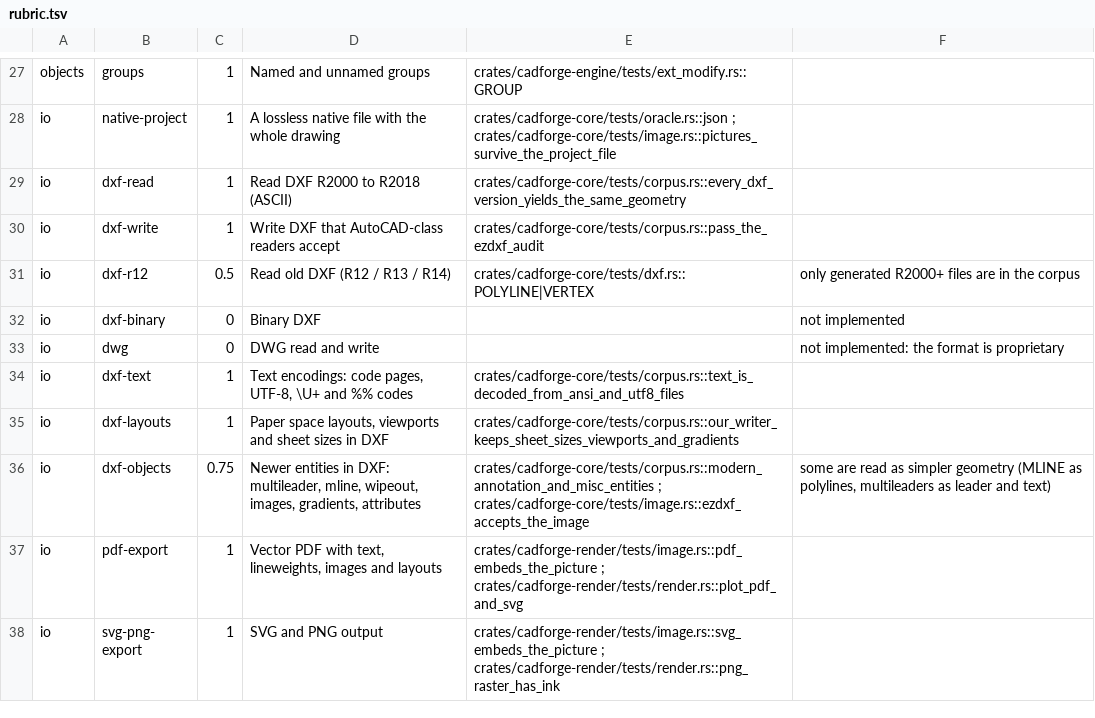
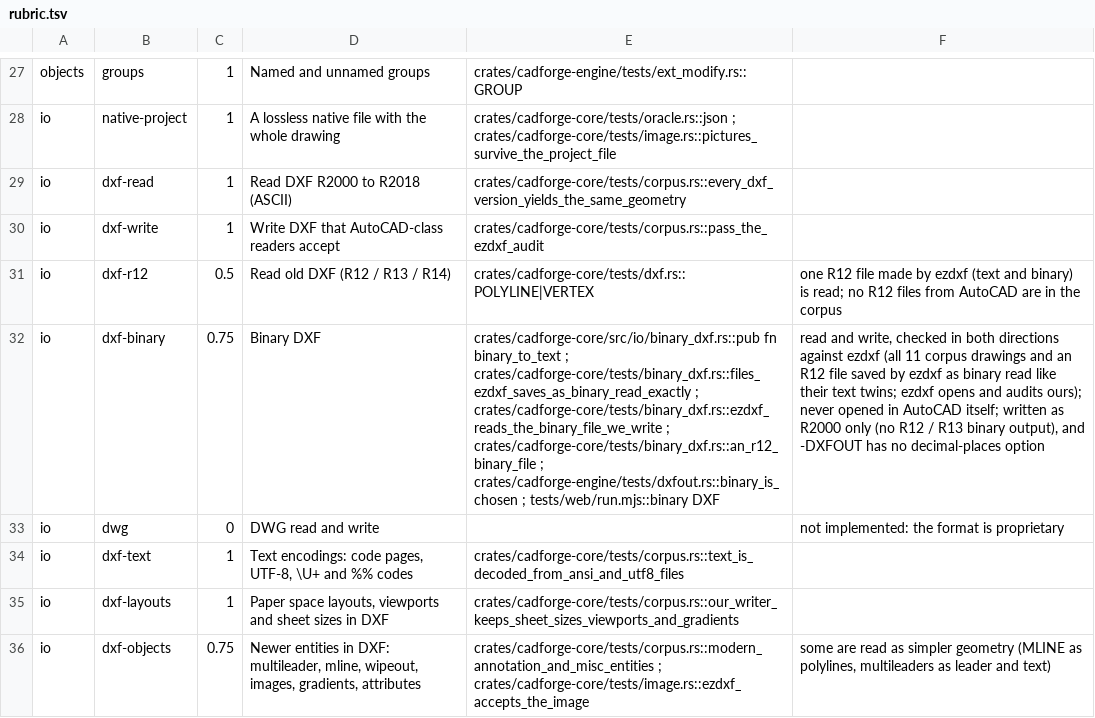
Before and after one commit to Naitikparekh/Cad-forged, a TSV file: tools/benchmark/rubric.tsv, drawn as a sheet; only a part is shown, gaps mark what is left out; the shorter side is filled out with more unchanged rows; the diff names each change by its address in the sheet, - before the commit and + after, or states it on an @@ line.

```diff
--- a/tools/benchmark/rubric.tsv
+++ b/tools/benchmark/rubric.tsv
-F31: only generated R2000+ files are in…
+F31: one R12 file made by ezdxf (text and binary) is read; no R12 files from AutoCAD are in…
-C32: 0
+C32: 0.75
-E32: (empty)
+E32: crates/cadforge-core/src/io/binary_dxf.rs::pub fn binary_to_text ; crates/cadforge-core/tests/binary_dxf.rs::files_ezdxf_saves_as_binary_read_exactly ; crates/cadforge-core/tests/binary_dxf.rs::ezdxf_reads_the_binary_file_we_write ; crates/cadforge-core/tests/binary_dxf.rs::an_r12_binary_file ; crates/cadforge-engine/tests/dxfout.rs::binary_is_chosen ; tests/web/run.mjs::binary DXF
-F32: not implemented
+F32: read and write, checked in both directions against ezdxf (all 11 corpus drawings and an R12 file saved by ezdxf as binary read like their text twins; ezdxf opens and audits ours); never opened in AutoCAD itself; written as R2000 only (no R12 / R13 binary output), and -DXFOUT has no decimal-places option
```
Also changed, not shown: 13 other files.
